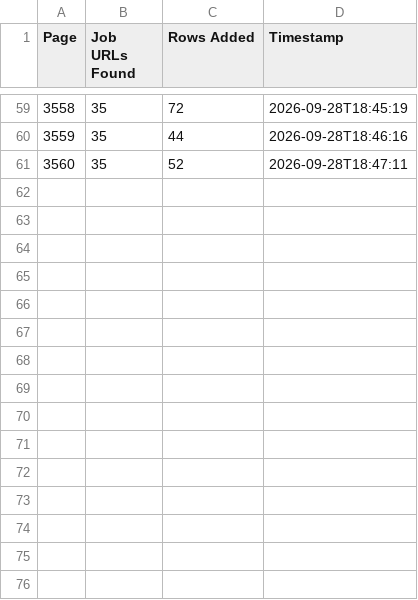
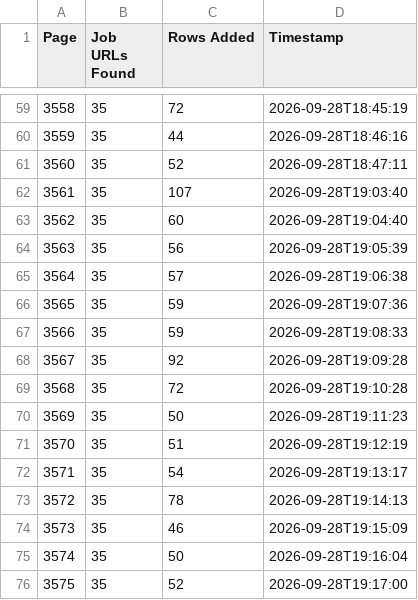
Before and after one commit to liliankason/ng-3501-4000, a CSV file: ng_pages.csv, drawn as a sheet; only a part is shown, gaps mark what is left out; the diff names each change by its address in the sheet, - before the commit and + after, or states it on an @@ line.

```diff
--- a/ng_pages.csv
+++ b/ng_pages.csv
+row 62: 3561 | 35 | 107 | 2026-09-28T19:03:40
+row 63: 3562 | 35 | 60 | 2026-09-28T19:04:40
+row 64: 3563 | 35 | 56 | 2026-09-28T19:05:39
+row 65: 3564 | 35 | 57 | 2026-09-28T19:06:38
+row 66: 3565 | 35 | 59 | 2026-09-28T19:07:36
+row 67: 3566 | 35 | 59 | 2026-09-28T19:08:33
+row 68: 3567 | 35 | 92 | 2026-09-28T19:09:28
+row 69: 3568 | 35 | 72 | 2026-09-28T19:10:28
+row 70: 3569 | 35 | 50 | 2026-09-28T19:11:23
+row 71: 3570 | 35 | 51 | 2026-09-28T19:12:19
+row 72: 3571 | 35 | 54 | 2026-09-28T19:13:17
+row 73: 3572 | 35 | 78 | 2026-09-28T19:14:13
+row 74: 3573 | 35 | 46 | 2026-09-28T19:15:09
+row 75: 3574 | 35 | 50 | 2026-09-28T19:16:04
+row 76: 3575 | 35 | 52 | 2026-09-28T19:17:00
```
Also changed, not shown: 2 other files.
